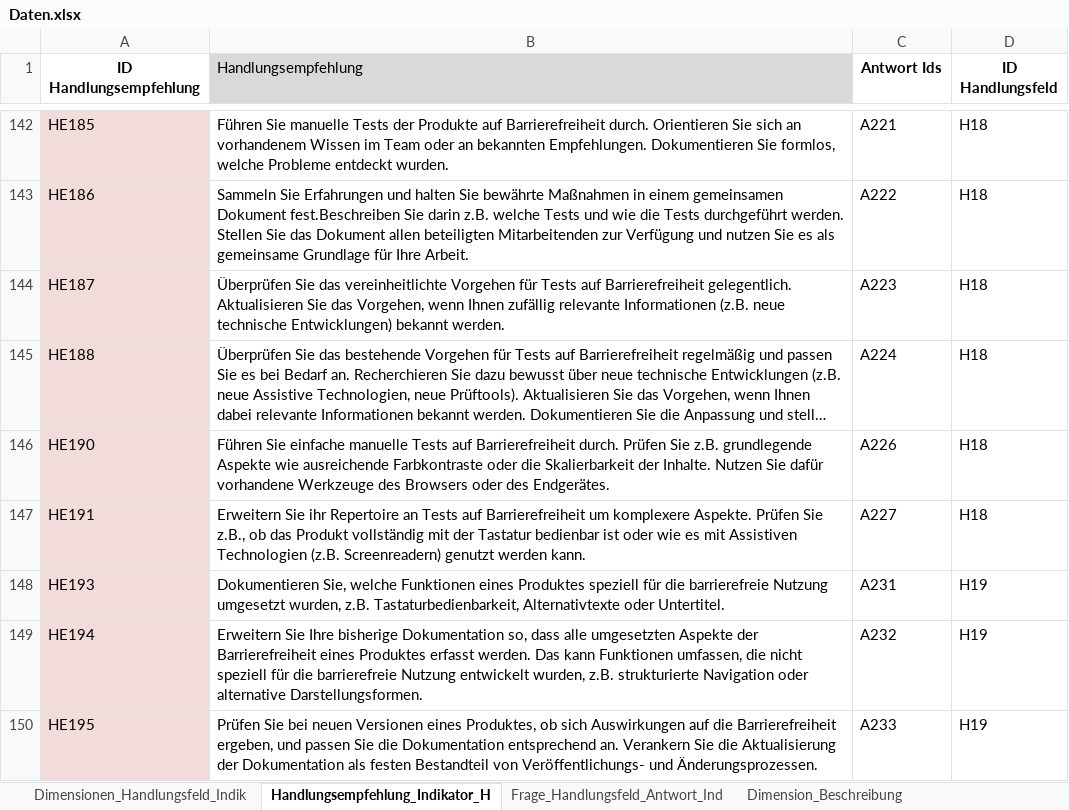
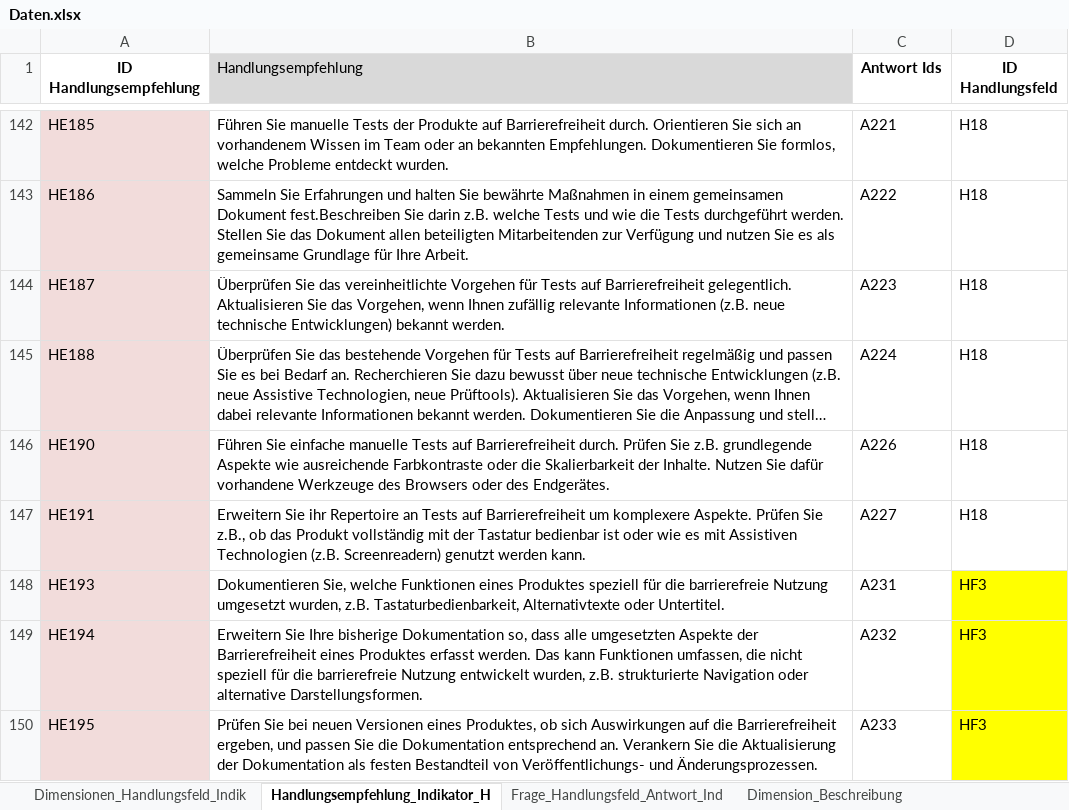
Before and after one commit to zimmermanng/RGM-Webservice-public, an Excel workbook: frontend/Backend/excel/Daten.xlsx, sheet Handlungsempfehlung_Indikator_H, drawn as a sheet; only a part is shown, gaps mark what is left out; long unchanged cells end in …; values as stored, in another font and other column widths than the file's, no borders; the diff covers the shown part only; the diff names each change by its address in the sheet, - before the commit and + after, or states it on an @@ line.

```diff
--- a/frontend/Backend/excel/Daten.xlsx (sheet Handlungsempfehlung_Indikator_H)
+++ b/frontend/Backend/excel/Daten.xlsx (sheet Handlungsempfehlung_Indikator_H)
-D148:D150 (ID Handlungsfeld): H19
+D148:D150 (ID Handlungsfeld): HF3
-D148:D150 fill: none
+D148:D150 fill: #FFFF00
```
Also changed, not shown: 32 added rows, 4 removed rows, 18 edited cells and cell formats elsewhere in this sheet, sheet Dimensionen_Handlungsfeld_Indik, sheet Frage_Handlungsfeld_Antwort_Ind, sheet Dimension_Beschreibung, 8 other files.
